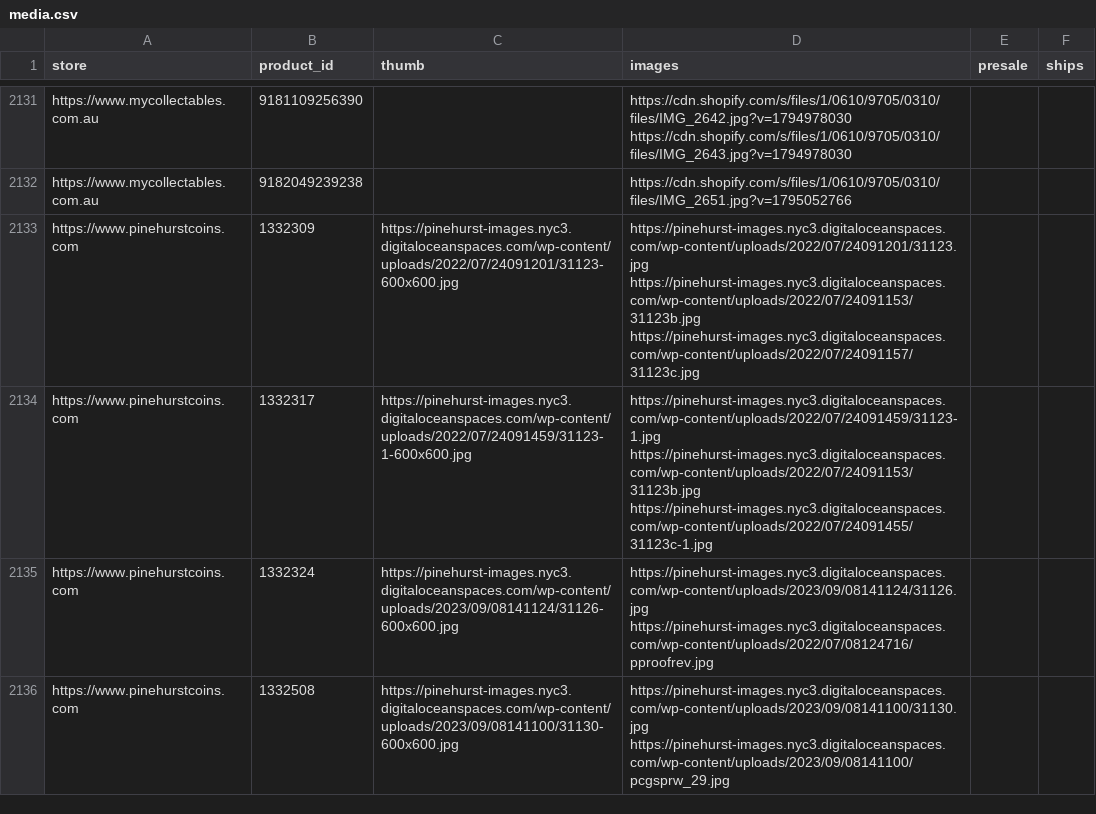
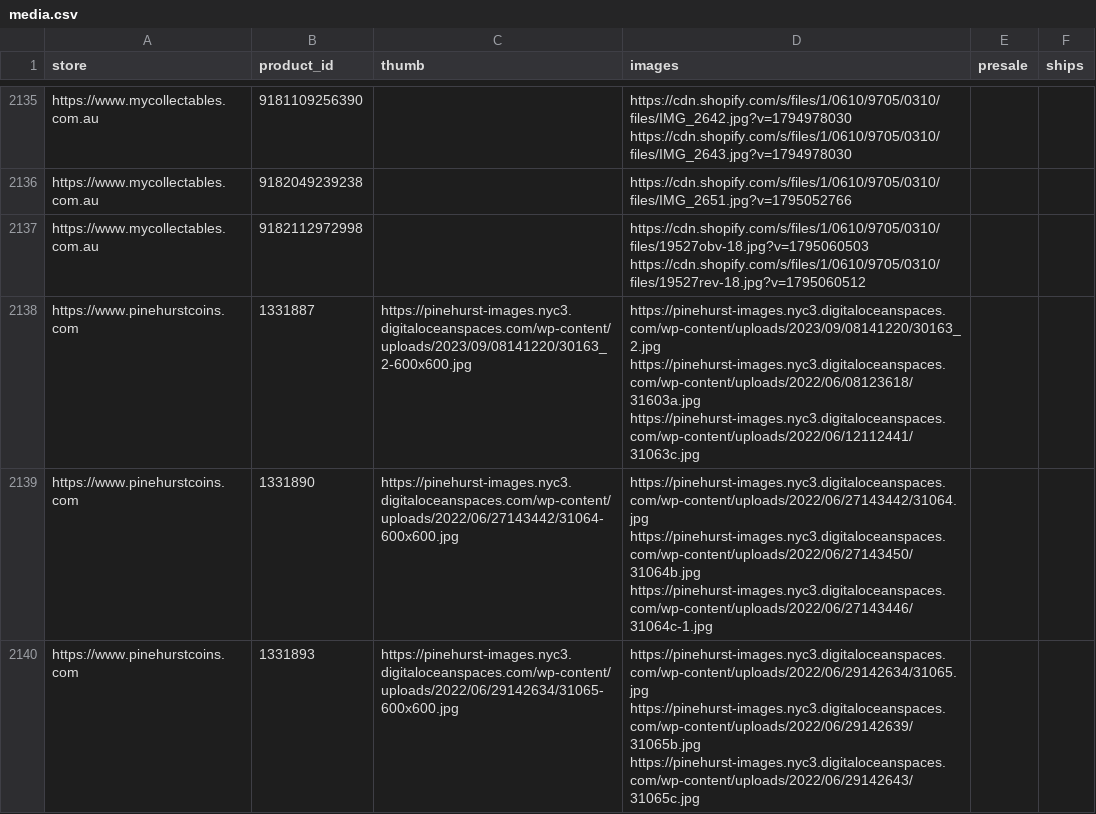
Before and after one commit to yazidTheThird/silver-market-heat-index, a CSV file: data/media.csv, drawn as a sheet; only a part is shown, gaps mark what is left out; the shorter side is filled out with more unchanged rows; the diff covers the shown part only.

```diff
--- a/data/media.csv
+++ b/data/media.csv
@@ -2132 +2136,5 @@ https://www.mycollectables.com.au,9181109256390,,https://cdn.shopify.com/s/files
 https://www.mycollectables.com.au,9182049239238,,https://cdn.shopify.com/s/files/1/0610/9705/0310/files/IMG_2651.jpg?v=1795052766,,
+https://www.mycollectables.com.au,9182112972998,,https://cdn.shopify.com/s/files/1/0610/9705/0310/files/19527obv-18.jpg?v=1795060503 https://cdn.shopify.com/s/files/1/0610/9705/0310/files/19527rev-18.jpg?v=1795060512,,
+https://www.pinehurstcoins.com,1331887,https://pinehurst-images.nyc3.digitaloceanspaces.com/wp-content/uploads/2023/09/08141220/30163_2-600x600.jpg,https://pinehurst-images.nyc3.digitaloceanspaces.com/wp-content/uploads/2023/09/08141220/30163_2.jpg https://pinehurst-images.nyc3.digitaloceanspaces.com/wp-content/uploads/2022/06/08123618/31603a.jpg https://pinehurst-images.nyc3.digitaloceanspaces.com/wp-content/uploads/2022/06/12112441/31063c.jpg,,
+https://www.pinehurstcoins.com,1331890,https://pinehurst-images.nyc3.digitaloceanspaces.com/wp-content/uploads/2022/06/27143442/31064-600x600.jpg,https://pinehurst-images.nyc3.digitaloceanspaces.com/wp-content/uploads/2022/06/27143442/31064.jpg https://pinehurst-images.nyc3.digitaloceanspaces.com/wp-content/uploads/2022/06/27143450/31064b.jpg https://pinehurst-images.nyc3.digitaloceanspaces.com/wp-content/uploads/2022/06/27143446/31064c-1.jpg,,
+https://www.pinehurstcoins.com,1331893,https://pinehurst-images.nyc3.digitaloceanspaces.com/wp-content/uploads/2022/06/29142634/31065-600x600.jpg,https://pinehurst-images.nyc3.digitaloceanspaces.com/wp-content/uploads/2022/06/29142634/31065.jpg https://pinehurst-images.nyc3.digitaloceanspaces.com/wp-content/uploads/2022/06/29142639/31065b.jpg https://pinehurst-images.nyc3.digitaloceanspaces.com/wp-content/uploads/2022/06/29142643/31065c.jpg,,
```
Also changed, not shown: 7 added rows and 3 edited cells elsewhere in this file, data/collection_health.csv, data/hot_groups.csv, 6 other files.
